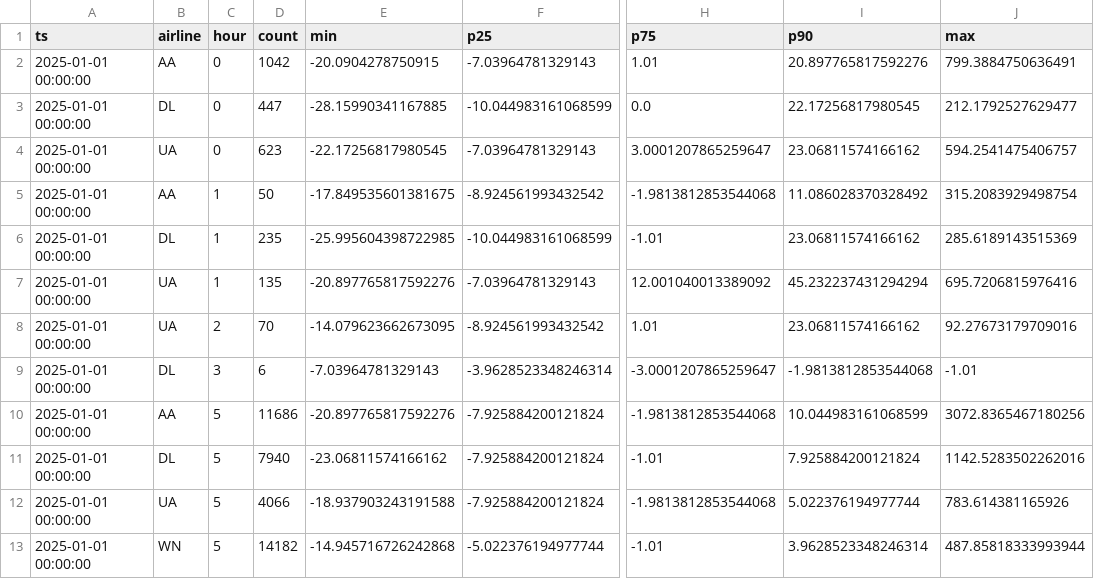
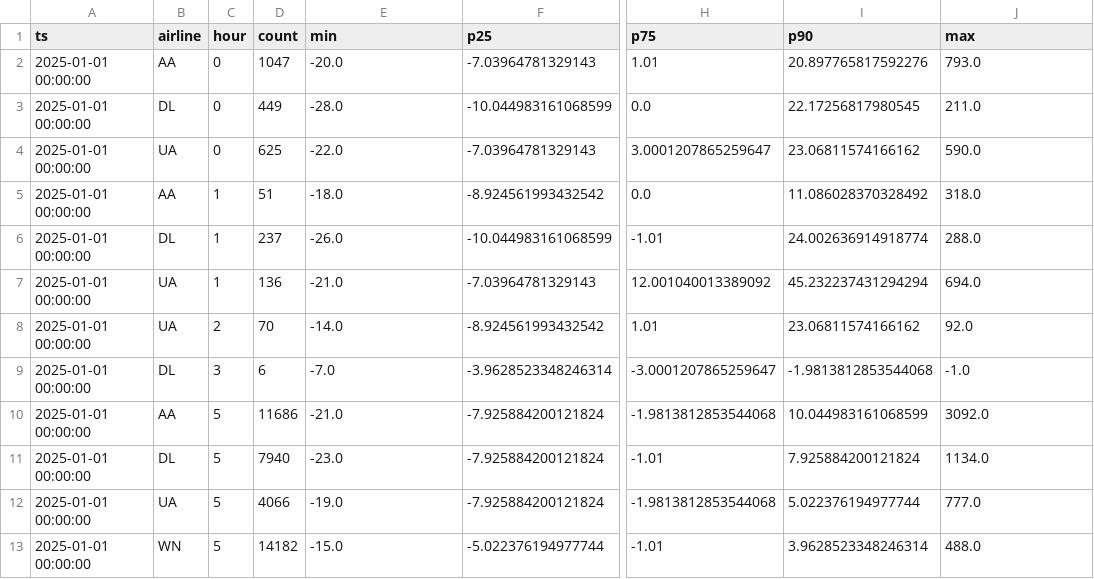
Before and after one commit to flavio-simonelli/flight-streaming-distributed-analysis, a CSV file: Results/query3_global.csv, drawn as a sheet; only a part is shown, gaps mark what is left out; the diff covers the shown part only; the diff names each change by its address in the sheet, - before the commit and + after, or states it on an @@ line.

Commit message:
docs: updated results

```diff
--- a/Results/query3_global.csv
+++ b/Results/query3_global.csv
-D2 (count): 1042
+D2 (count): 1047
-E2 (min): -20.0904278750915
+E2 (min): -20.0
-J2 (max): 799.3884750636491
+J2 (max): 793.0
-D3 (count): 447
+D3 (count): 449
-E3 (min): -28.15990341167885
+E3 (min): -28.0
-J3 (max): 212.1792527629477
+J3 (max): 211.0
-D4 (count): 623
+D4 (count): 625
-E4 (min): -22.17256817980545
+E4 (min): -22.0
-J4 (max): 594.2541475406757
+J4 (max): 590.0
-D5 (count): 50
+D5 (count): 51
-E5 (min): -17.849535601381675
+E5 (min): -18.0
-H5 (p75): -1.9813812853544068
+H5 (p75): 0.0
-J5 (max): 315.2083929498754
+J5 (max): 318.0
-D6 (count): 235
+D6 (count): 237
-E6 (min): -25.995604398722985
+E6 (min): -26.0
-I6 (p90): 23.06811574166162
+I6 (p90): 24.002636914918774
-J6 (max): 285.6189143515369
+J6 (max): 288.0
-D7 (count): 135
+D7 (count): 136
-E7 (min): -20.897765817592276
+E7 (min): -21.0
-J7 (max): 695.7206815976416
+J7 (max): 694.0
-E8 (min): -14.079623662673095
+E8 (min): -14.0
-J8 (max): 92.27673179709016
+J8 (max): 92.0
-E9 (min): -7.03964781329143
+E9 (min): -7.0
-J9 (max): -1.01
+J9 (max): -1.0
-E10 (min): -20.897765817592276
+E10 (min): -21.0
-J10 (max): 3072.8365467180256
+J10 (max): 3092.0
-E11 (min): -23.06811574166162
+E11 (min): -23.0
-J11 (max): 1142.5283502262016
+J11 (max): 1134.0
-E12 (min): -18.937903243191588
+E12 (min): -19.0
-J12 (max): 783.614381165926
+J12 (max): 777.0
-E13 (min): -14.945716726242868
+E13 (min): -15.0
-J13 (max): 487.85818333993944
+J13 (max): 488.0
```
Also changed, not shown: 144 edited cells elsewhere in this file, Results/query2_global.csv, 4 other files.
